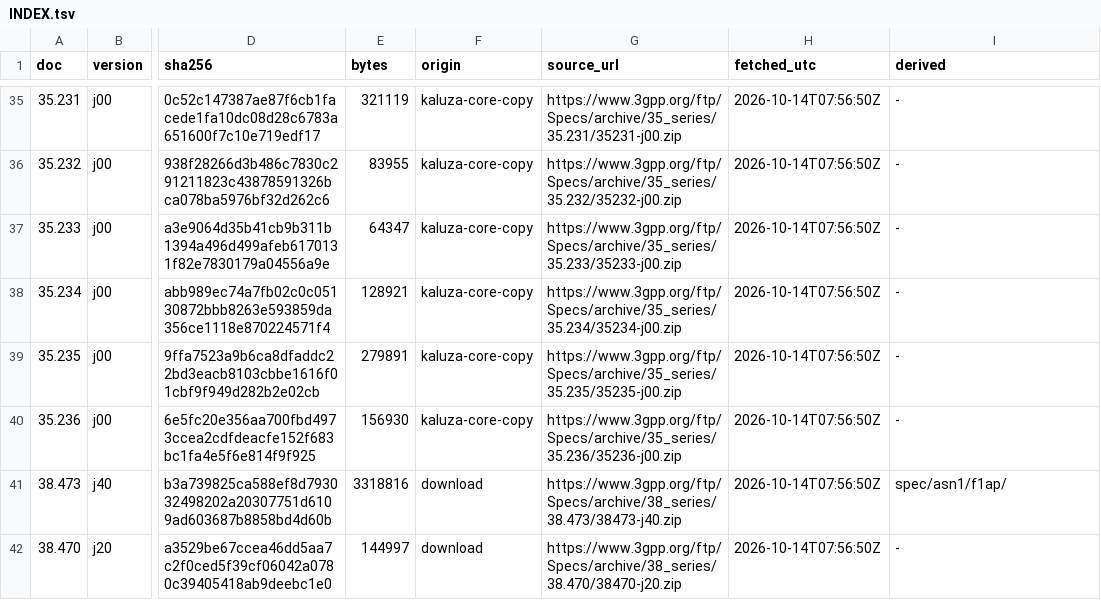
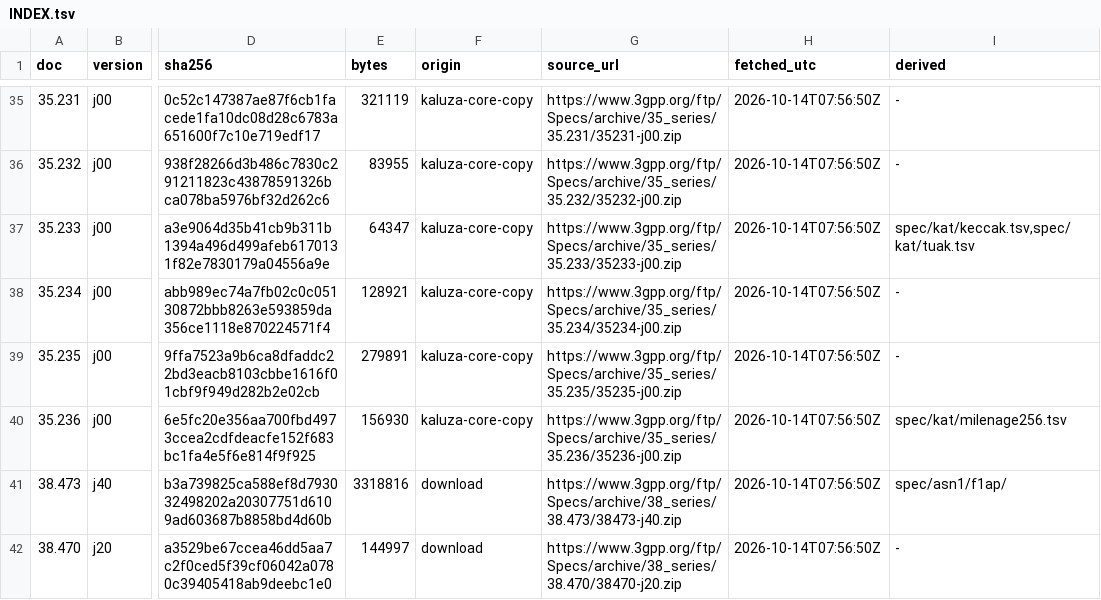
Before and after one commit to adijuliawan/kaluza-sim, a TSV file: spec/INDEX.tsv, drawn as a sheet; only a part is shown, gaps mark what is left out; the diff covers the shown part only; the diff names each change by its address in the sheet, - before the commit and + after, or states it on an @@ line.

Commit message:
P0 M7: NAS/SMS tables, KAT vectors and the v1 PDU list
- spec/tools/docx_tables.py: TS 24.501 j80 messages (58 tables, 669 IE
  rows), message types, 5GMM/5GSM causes, clause index, all self-checked;
  24.008 ePCO containers (with the two-octet-length IDs), 24.011 CP/RP
  types, 23.038 GSM 7-bit alphabets (Word SYMBOL fields decoded)
- second readings: user's j70 tables (only j80 additions differ) and pycrate
  0.8.1 (newer IEs plus three pycrate IEI defects), all classified
- spec/tools/kat_extract.py: MILENAGE, Rijndael, Keccak, TUAK, MILENAGE-256,
  128-EEA2/EIA2/EIA1, UEA2/UIA2 (SAGE Doc 3), ECIES (33.501 C.4), EAP-AKA'
  (RFC 9048); bin/hex twins cross-checked, set and field counts enforced
- spec/tools/v1_pdus.py derives spec/v1-pdus.tsv: 288 PDU types across
  NGAP, F1AP, E1AP, XnAP, RRC, 5GMM, 5GSM, SMS, GTP-U, PSC, NR-U and APDU
- recorded repairs: 24.501 j80 caption typo 'Table 8.2.2341.1' (KS-NAS-S1)
- ZUC (EEA3/EIA3) vectors held back pending a licence decision (KS-SEC-G1)
- parser unit tests; CI hook 40-spec-tables re-extracts and fails on drift;
  REUSE marks 3GPP, SAGE and IETF text

```diff
--- a/spec/INDEX.tsv
+++ b/spec/INDEX.tsv
-I37 (derived): -
+I37 (derived): spec/kat/keccak.tsv,spec/kat/tuak.tsv
-I40 (derived): -
+I40 (derived): spec/kat/milenage256.tsv
```
Also changed, not shown: 12 edited cells elsewhere in this file, docs/compliance/rows.tsv, 35 other files.
